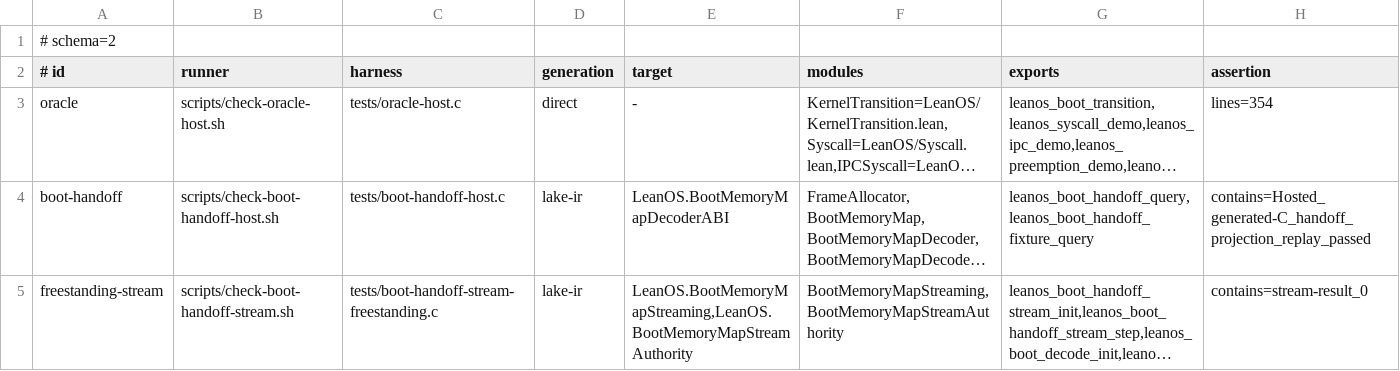
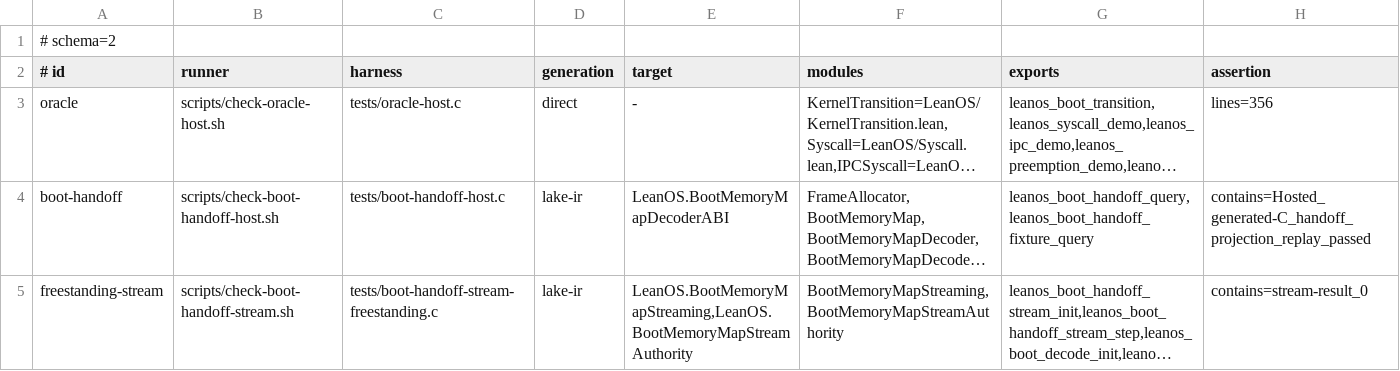
Before and after one commit to rudi-cilibrasi/leanos, a TSV file: scripts/hosted-generated-boundaries.tsv, drawn as a sheet; long unchanged cells end in …; the diff names each change by its address in the sheet, - before the commit and + after, or states it on an @@ line.

```diff
--- a/scripts/hosted-generated-boundaries.tsv
+++ b/scripts/hosted-generated-boundaries.tsv
-H3 (assertion): lines=354
+H3 (assertion): lines=356
```
Also changed, not shown: 9 other files.
